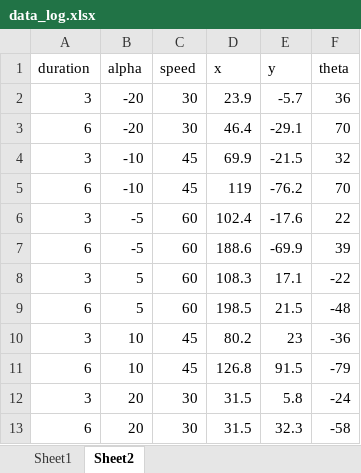
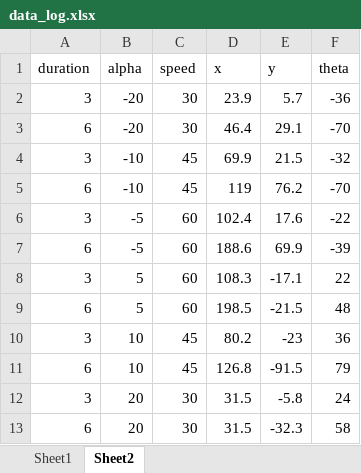
Before and after one commit to cmclarkk/NYU_ROB_GY_6213, an Excel workbook: base_code_lab_02/robot_python_code/data_log.xlsx, sheet Sheet2, drawn as a sheet; values as stored, in another font and other column widths than the file's, no borders; the diff names each change by its address in the sheet, - before the commit and + after, or states it on an @@ line.

```diff
--- a/base_code_lab_02/robot_python_code/data_log.xlsx (sheet Sheet2)
+++ b/base_code_lab_02/robot_python_code/data_log.xlsx (sheet Sheet2)
-E2 (y): -5.7
+E2 (y): 5.7
-F2 (theta): 36
+F2 (theta): -36
-E3 (y): -29.1
+E3 (y): 29.1
-F3 (theta): 70
+F3 (theta): -70
-E4 (y): -21.5
+E4 (y): 21.5
-F4 (theta): 32
+F4 (theta): -32
-E5 (y): -76.2
+E5 (y): 76.2
-F5 (theta): 70
+F5 (theta): -70
-E6 (y): -17.6
+E6 (y): 17.6
-F6 (theta): 22
+F6 (theta): -22
-E7 (y): -69.9
+E7 (y): 69.9
-F7 (theta): 39
+F7 (theta): -39
-E8 (y): 17.1
+E8 (y): -17.1
-F8 (theta): -22
+F8 (theta): 22
-E9 (y): 21.5
+E9 (y): -21.5
-F9 (theta): -48
+F9 (theta): 48
-E10 (y): 23
+E10 (y): -23
-F10 (theta): -36
+F10 (theta): 36
-E11 (y): 91.5
+E11 (y): -91.5
-F11 (theta): -79
+F11 (theta): 79
-E12 (y): 5.8
+E12 (y): -5.8
-F12 (theta): -24
+F12 (theta): 24
-E13 (y): 32.3
+E13 (y): -32.3
-F13 (theta): -58
+F13 (theta): 58
```
Also changed, not shown: sheet Sheet1, 14 other files.
